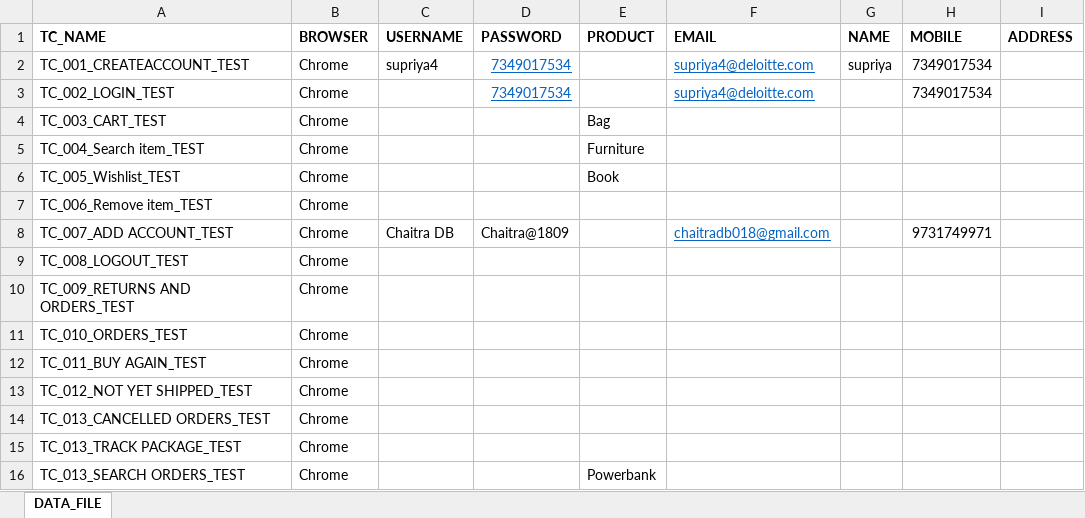
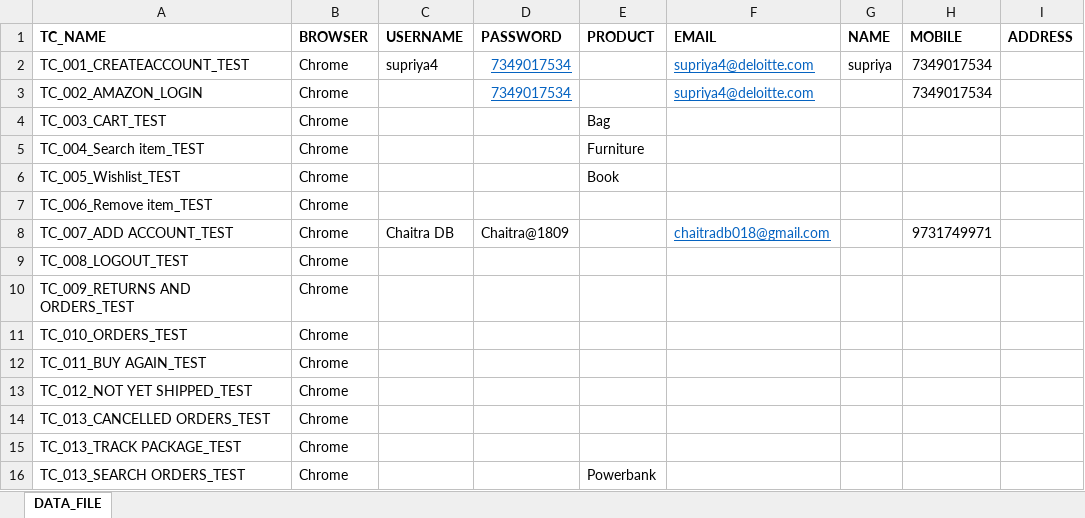
Before and after one commit to AMDANAWADE/Framework, an Excel workbook: resources/DATAFILE.xlsx, sheet DATA_FILE, drawn as a sheet; only a part is shown; values as stored, in another font and other column widths than the file's, no borders; the diff names each change by its address in the sheet, - before the commit and + after, or states it on an @@ line.

```diff
--- a/resources/DATAFILE.xlsx (sheet DATA_FILE)
+++ b/resources/DATAFILE.xlsx (sheet DATA_FILE)
-A3 (TC_NAME): TC_002_LOGIN_TEST
+A3 (TC_NAME): TC_002_AMAZON_LOGIN
```
Also changed, not shown: resources/RUNNERFILE.xlsx, 15 other files.
